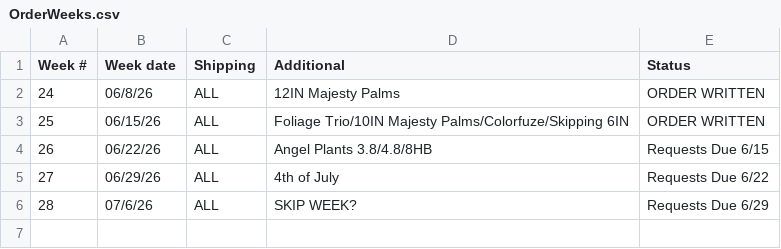
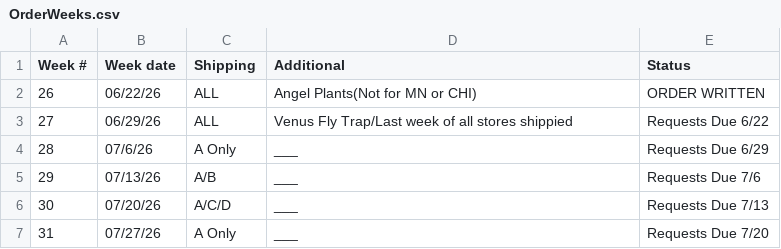
Before and after one commit to HF-HPA/HPA-SKU-CATALOGUE, a CSV file: OrderWeeks.csv, drawn as a sheet.

Commit message:
Update OrderWeeks.csv

```diff
--- a/OrderWeeks.csv
+++ b/OrderWeeks.csv
@@ -1,6 +1,7 @@
 Week #,Week date,Shipping,Additional,Status
-24,06/8/26,ALL,12IN Majesty Palms,ORDER WRITTEN
-25,06/15/26,ALL,Foliage Trio/10IN Majesty Palms/Colorfuze/Skipping 6IN,ORDER WRITTEN
-26,06/22/26,ALL,Angel Plants 3.8/4.8/8HB,Requests Due 6/15
-27,06/29/26,ALL,4th of July,Requests Due 6/22
-28,07/6/26,ALL,SKIP WEEK?,Requests Due 6/29
+26,06/22/26,ALL,Angel Plants(Not for MN or CHI),ORDER WRITTEN
+27,06/29/26,ALL,Venus Fly Trap/Last week of all stores shippied,Requests Due 6/22
+28,07/6/26,A Only,___,Requests Due 6/29
+29,07/13/26,A/B,___,Requests Due 7/6
+30,07/20/26,A/C/D,___,Requests Due 7/13
+31,07/27/26,A Only,___,Requests Due 7/20
```
